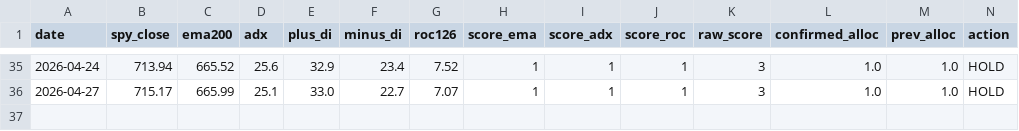
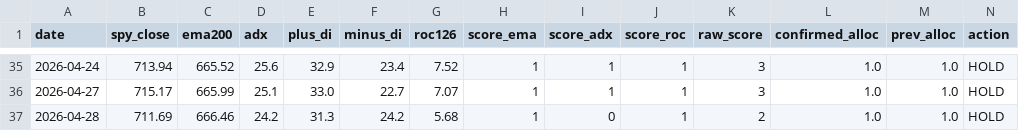
Before and after one commit to fernandoba7-byte/sp500-trend-strategy, a CSV file: data/signal_log.csv, drawn as a sheet; only a part is shown, gaps mark what is left out.

Commit message:
Signal update 2026-04-28

```diff
--- a/data/signal_log.csv
+++ b/data/signal_log.csv
@@ -36 +36,2 @@ date,spy_close,ema200,adx,plus_di,minus_di,roc126,score_ema,score_adx,score_roc,
 2026-04-27,715.17,665.99,25.1,33.0,22.7,7.07,1,1,1,3,1.0,1.0,HOLD
+2026-04-28,711.69,666.46,24.2,31.3,24.2,5.68,1,0,1,2,1.0,1.0,HOLD
```
Also changed, not shown: 2 other files.
